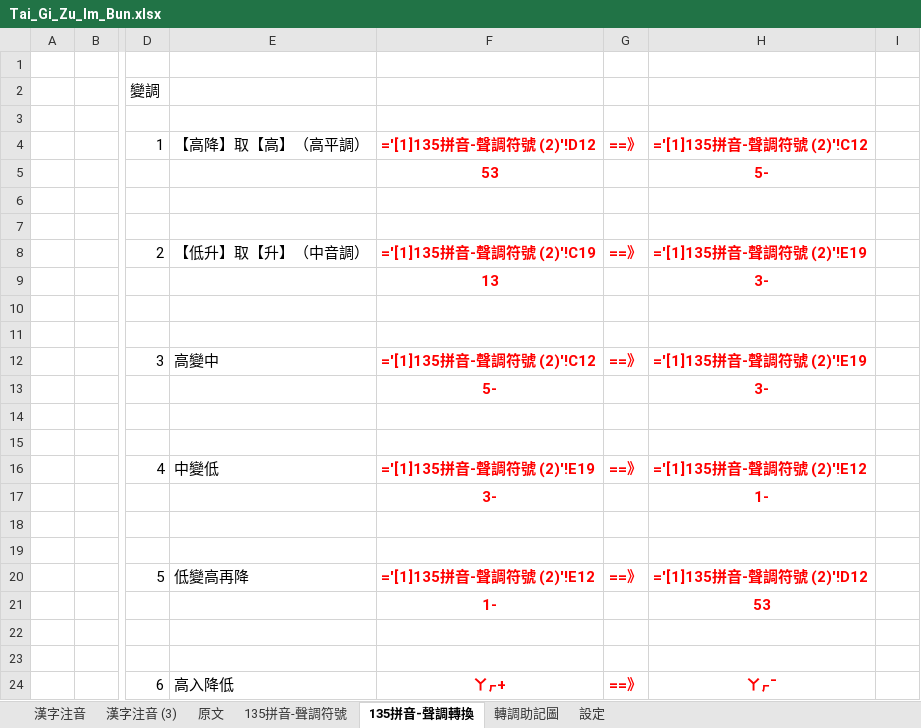
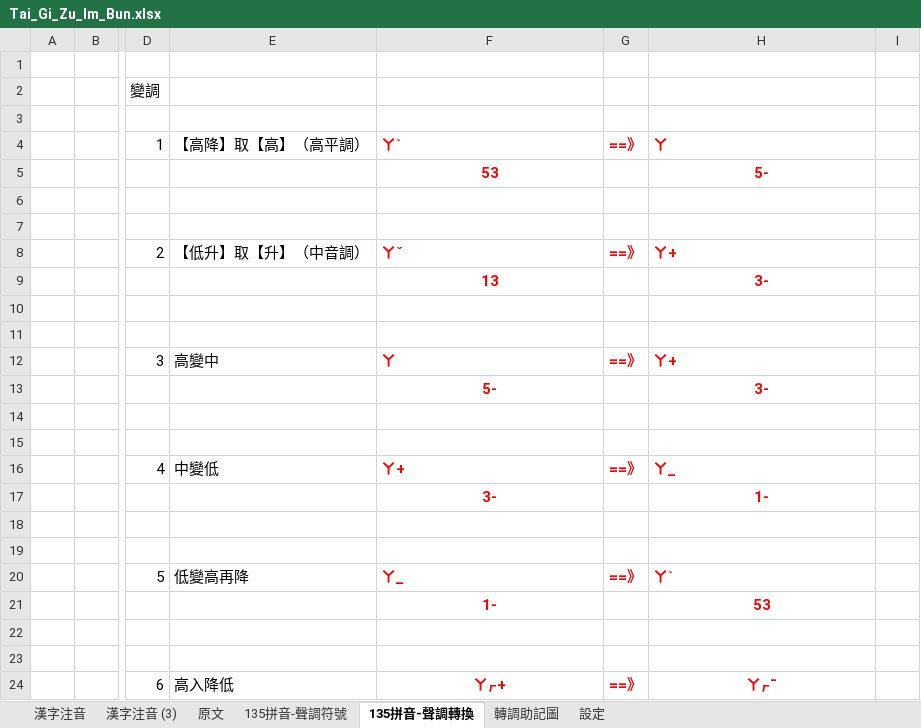
Before and after one commit to AlanJui/Piau-Im, an Excel workbook: Tai_Gi_Zu_Im_Bun.xlsx, sheet 135拼音-聲調轉換, drawn as a sheet; only a part is shown, gaps mark what is left out; values as stored, in another font and other column widths than the file's, no borders; formulas are shown in place of their values; charts and pictures not drawn; the diff names each change by its address in the sheet, - before the commit and + after, or states it on an @@ line.

```diff
--- a/Tai_Gi_Zu_Im_Bun.xlsx (sheet 135拼音-聲調轉換)
+++ b/Tai_Gi_Zu_Im_Bun.xlsx (sheet 135拼音-聲調轉換)
-F4: ='[1]135拼音-聲調符號 (2)'!D12
+F4: ㄚˋ
-H4: ='[1]135拼音-聲調符號 (2)'!C12
+H4: ㄚ
-F8: ='[1]135拼音-聲調符號 (2)'!C19
+F8: ㄚˇ
-H8: ='[1]135拼音-聲調符號 (2)'!E19
+H8: ㄚ+
-F12: ='[1]135拼音-聲調符號 (2)'!C12
+F12: ㄚ
-H12: ='[1]135拼音-聲調符號 (2)'!E19
+H12: ㄚ+
-F16: ='[1]135拼音-聲調符號 (2)'!E19
+F16: ㄚ+
-H16: ='[1]135拼音-聲調符號 (2)'!E12
+H16: ㄚ_
-F20: ='[1]135拼音-聲調符號 (2)'!E12
+F20: ㄚ_
-H20: ='[1]135拼音-聲調符號 (2)'!D12
+H20: ㄚˋ
```
Also changed, not shown: sheet 漢字注音, Tai_Gi_Zu_Im_Bun_BAK.xlsx, 5 other files.
